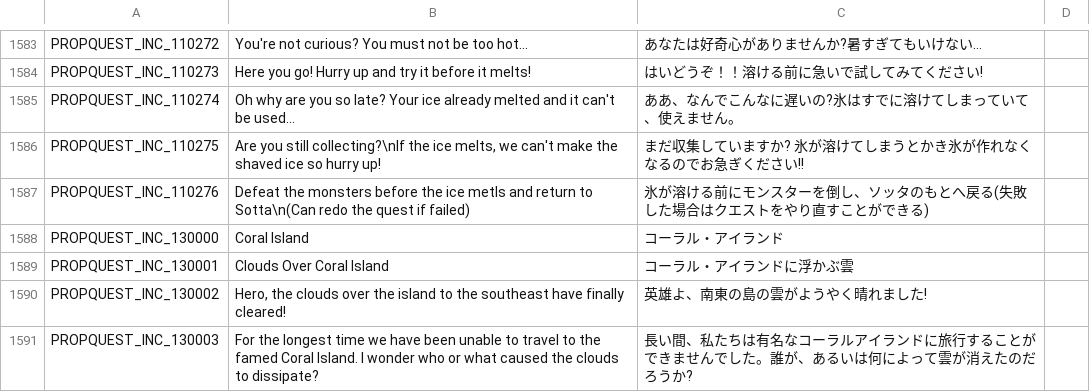
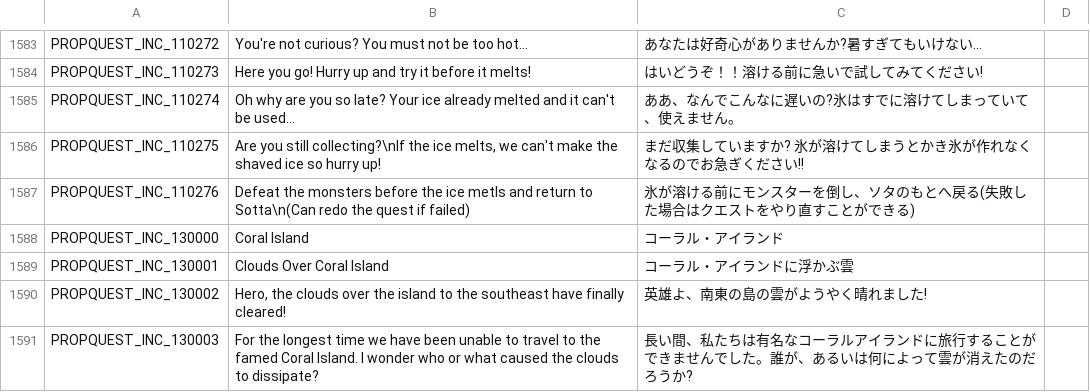
Before and after one commit to rica-augur/Flyff-Universe-Translations, a CSV file: Japanese/Quests.csv, drawn as a sheet; only a part is shown, gaps mark what is left out.

```diff
--- a/Japanese/Quests.csv
+++ b/Japanese/Quests.csv
@@ -1586,3 +1586,3 @@ PROPQUEST_INC_110274,Oh why are you so late? Your ice already melted and it can'
 PROPQUEST_INC_110275,"Are you still collecting?\nIf the ice melts, we can't make the shaved ice so hurry up!",まだ収集していますか? 氷が溶けてしまうとかき氷が作れなくなるのでお急ぎください!!
-PROPQUEST_INC_110276,Defeat the monsters before the ice metls and return to Sotta\n(Can redo the quest if failed),氷が溶ける前にモンスターを倒し、ソッタのもとへ戻る(失敗した場合はクエストをやり直すことができる)
+PROPQUEST_INC_110276,Defeat the monsters before the ice metls and return to Sotta\n(Can redo the quest if failed),氷が溶ける前にモンスターを倒し、ソタのもとへ戻る(失敗した場合はクエストをやり直すことができる)
 PROPQUEST_INC_130000,Coral Island,コーラル・アイランド
```
